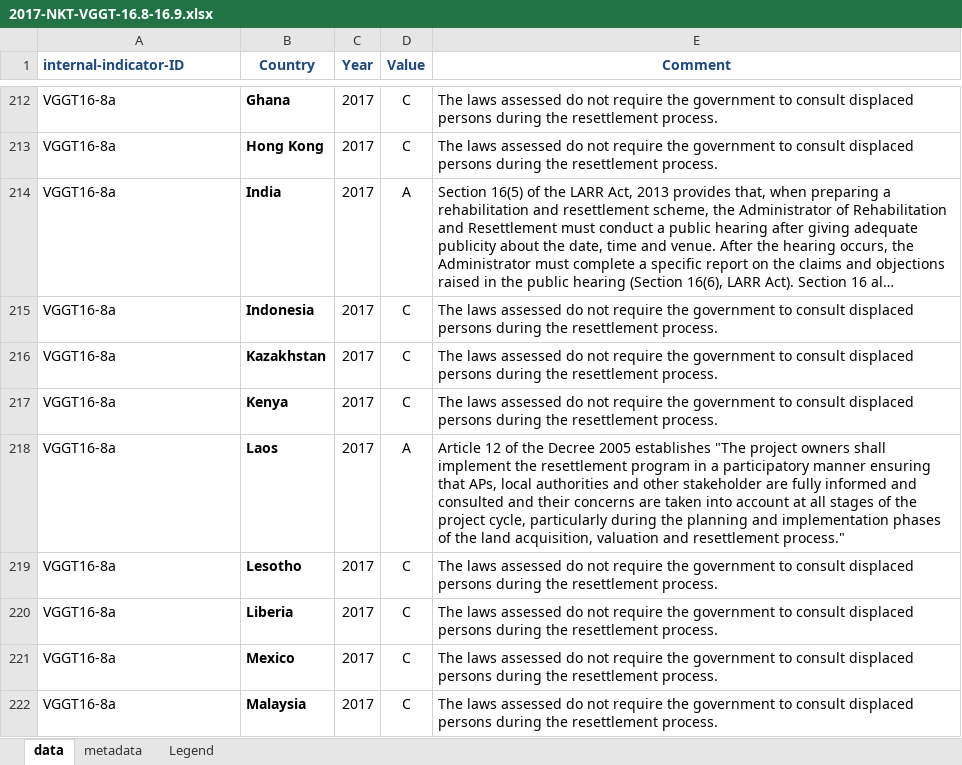
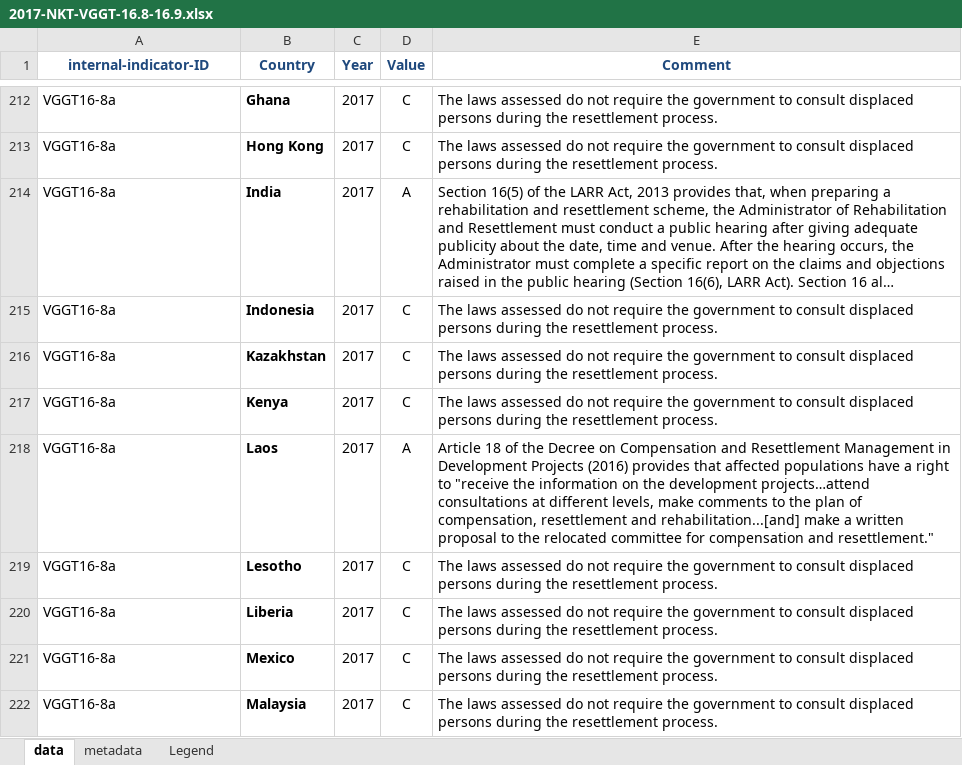
Before and after one commit to landportal/landbook-importers, an Excel workbook: Simple_XLS_Importer/data/NKT-VGGT16/2017-NKT-VGGT-16.8-16.9.xlsx, sheet data, drawn as a sheet; only a part is shown, gaps mark what is left out; long unchanged cells end in …; values as stored, in another font and other column widths than the file's, no borders; the diff covers the shown part only; the diff names each change by its address in the sheet, - before the commit and + after, or states it on an @@ line.

```diff
--- a/Simple_XLS_Importer/data/NKT-VGGT16/2017-NKT-VGGT-16.8-16.9.xlsx (sheet data)
+++ b/Simple_XLS_Importer/data/NKT-VGGT16/2017-NKT-VGGT-16.8-16.9.xlsx (sheet data)
-A1 alignment: left
+A1 alignment: center
-E218 (Comment): Article 12 of the Decree 2005 establishes "The project owners shall implement the resettlement program in a participatory manner ensuring that APs, local authorities and other stakeholder are fully informed and consulted and their concerns are taken into account at all stages of the project cycle, particularly during the planning and implementation phases of the land acquisition, valuation and resettlement process."
+E218 (Comment): Article 18 of the Decree on Compensation and Resettlement Management in Development Projects (2016) provides that affected populations have a right to "receive the information on the development projects…attend consultations at different levels, make comments to the plan of compensation, resettlement and rehabilitation...[and] make a written proposal to the relocated committee for compensation and resettlement."
```
Also changed, not shown: 6 edited cells elsewhere in this sheet.
